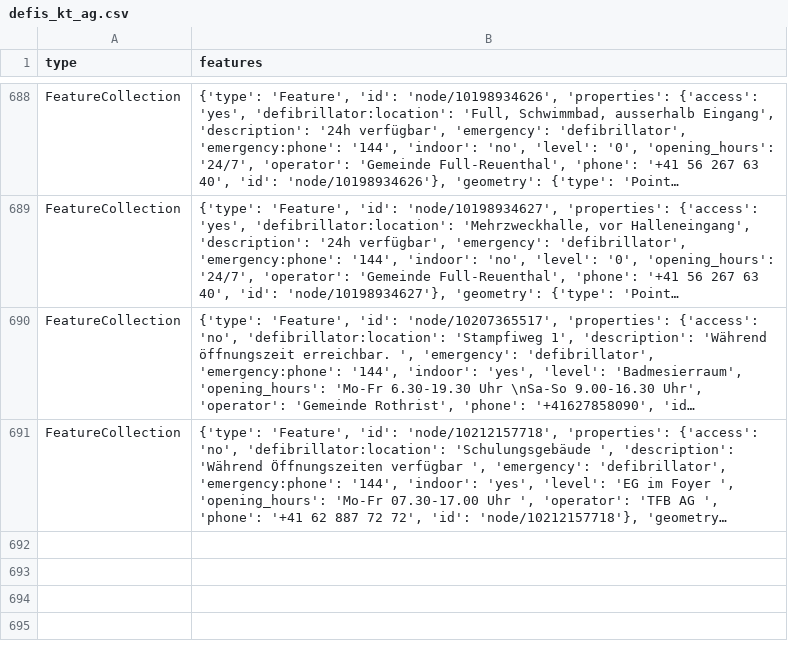
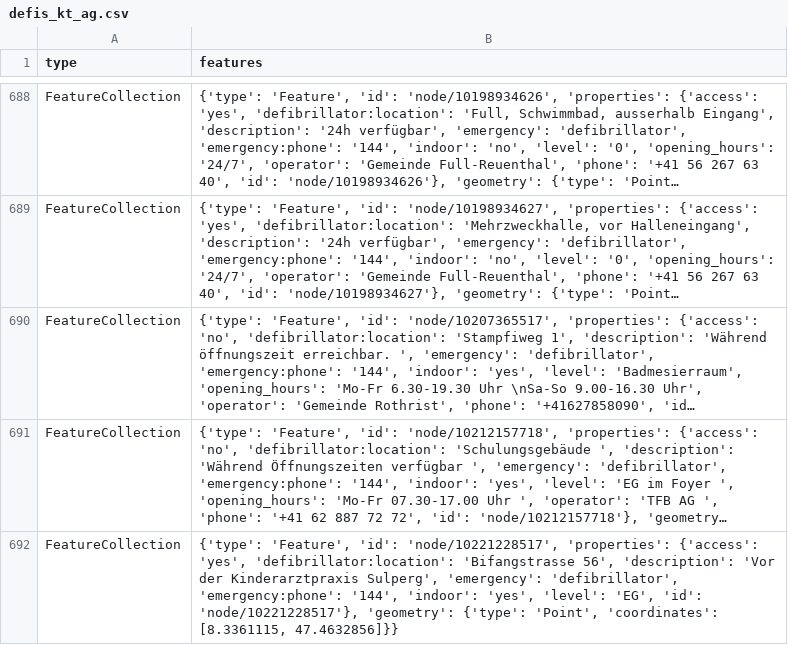
Before and after one commit to OpenBracketsCH/defi_data, a CSV file: data/csv/defis_kt_ag.csv, drawn as a sheet; only a part is shown, gaps mark what is left out; long unchanged cells end in …; the diff names each change by its address in the sheet, - before the commit and + after, or states it on an @@ line.

```diff
--- a/data/csv/defis_kt_ag.csv
+++ b/data/csv/defis_kt_ag.csv
+row 692: FeatureCollection | {'type': 'Feature', 'id': 'node/10221228517', 'properties': {'access': 'yes', 'defibrillator:location': 'Bifangstrasse 56', 'description': 'Vor der Kinderarztpraxis Sulperg', 'emergency': 'defibrillator', 'emergency:phone': '144', 'indoor': 'yes', 'level': 'EG', 'id': 'node/10221228517'}, 'geometry': {'type': 'Point', 'coordinates': [8.3361115, 47.4632856]}}
```
Also changed, not shown: 2 other files.
